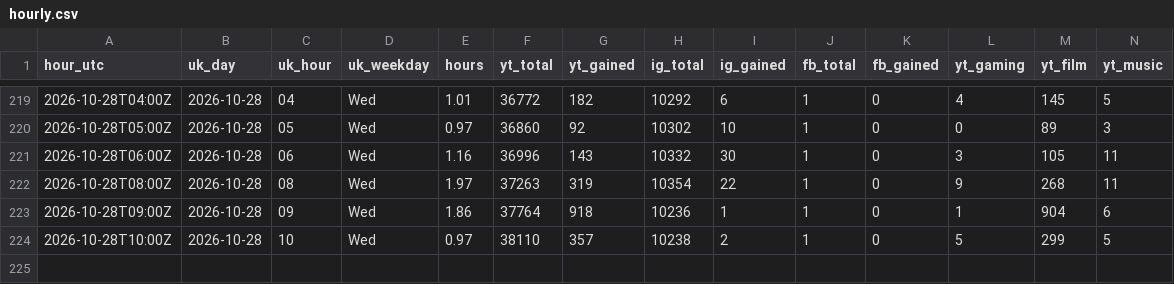
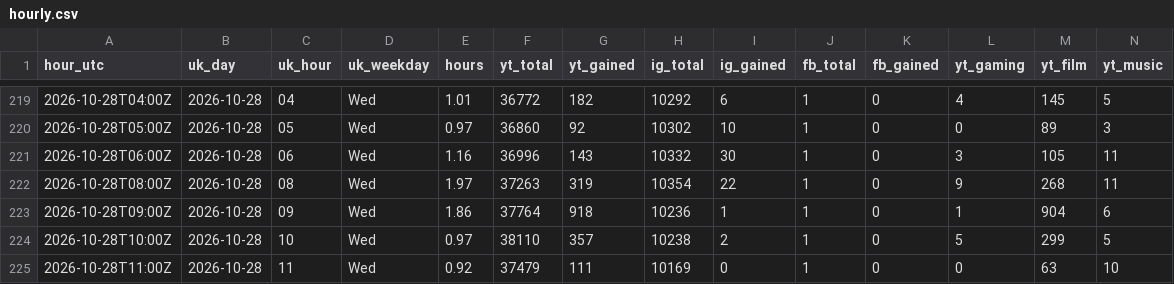
Before and after one commit to quickplay-studio/quickplay-autopilot, a CSV file: analytics/hourly.csv, drawn as a sheet; only a part is shown, gaps mark what is left out; rows hold the shown columns only; the diff names each change by its address in the sheet, - before the commit and + after, or states it on an @@ line.

Commit message:
Hourly numbers 2026-10-28 11:47

```diff
--- a/analytics/hourly.csv
+++ b/analytics/hourly.csv
+row 225: 2026-10-28T11:00Z | 2026-10-28 | 11 | Wed | 0.92 | 37479 | 111 | 10169 | 0 | 1 | 0 | 0 | 63 | 10
```
Also changed, not shown: analytics/breakouts.csv, analytics/changes.csv, 17 other files.
